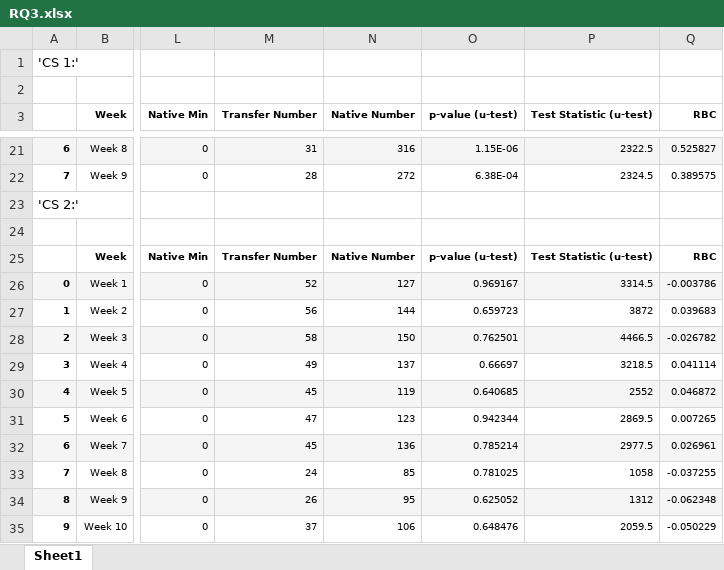
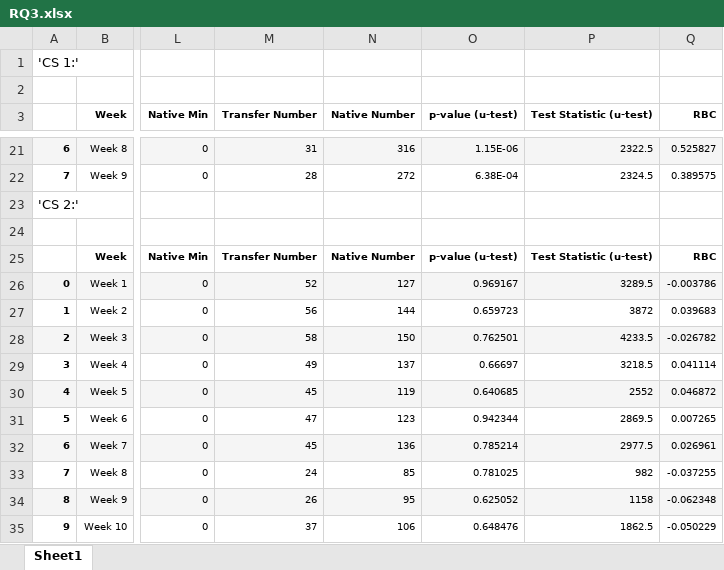
Before and after one commit to navinamahesh/Python-research-prep, an Excel workbook: RQ3/RQ3.xlsx, sheet Sheet1, drawn as a sheet; only a part is shown, gaps mark what is left out; values as stored, in another font and other column widths than the file's, no borders; the diff names each change by its address in the sheet, - before the commit and + after, or states it on an @@ line.

```diff
--- a/RQ3/RQ3.xlsx (sheet Sheet1)
+++ b/RQ3/RQ3.xlsx (sheet Sheet1)
-P26 (Test Statistic (u-test)): 3314.5
+P26 (Test Statistic (u-test)): 3289.5
-P28 (Test Statistic (u-test)): 4466.5
+P28 (Test Statistic (u-test)): 4233.5
-P33 (Test Statistic (u-test)): 1058
+P33 (Test Statistic (u-test)): 982
-P34 (Test Statistic (u-test)): 1312
+P34 (Test Statistic (u-test)): 1158
-P35 (Test Statistic (u-test)): 2059.5
+P35 (Test Statistic (u-test)): 1862.5
```
Also changed, not shown: RQ1/Data.xlsx, RQ2/Overall Data.xlsx, 16 other files.
